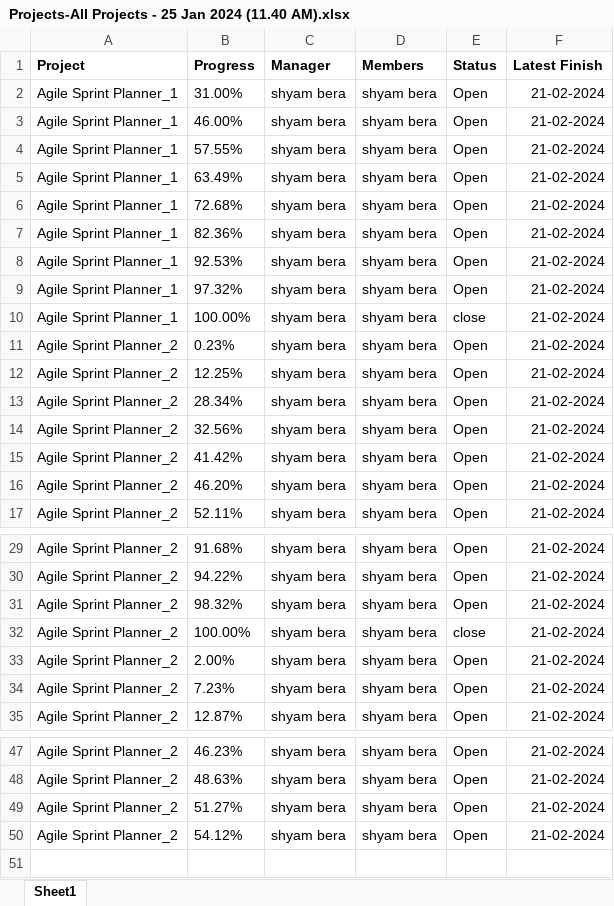
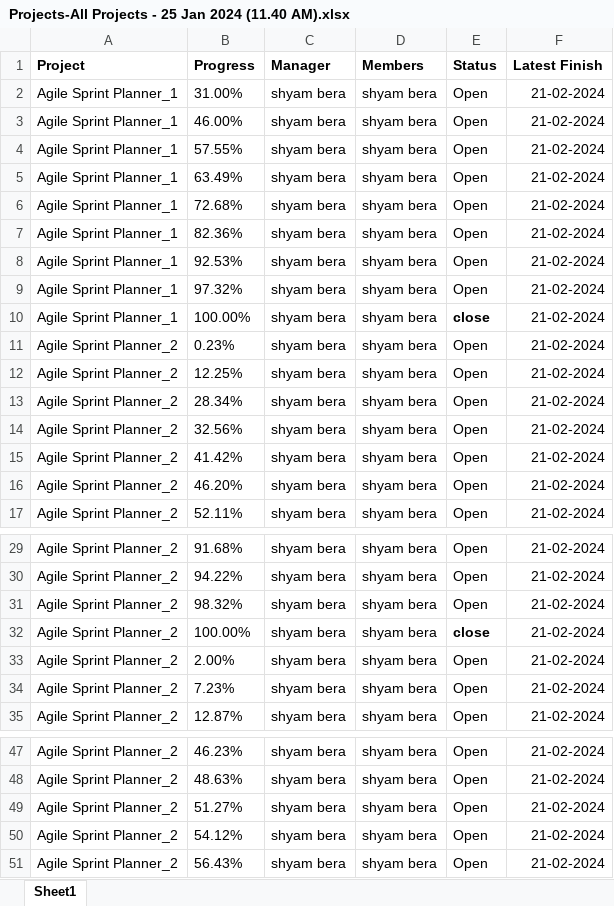
Before and after one commit to shyambera/Sxis, an Excel workbook: Projects-All Projects - 25 Jan 2024 (11.40 AM).xlsx, sheet Sheet1, drawn as a sheet; only a part is shown, gaps mark what is left out; values as stored, in another font and other column widths than the file's, no borders; the diff names each change by its address in the sheet, - before the commit and + after, or states it on an @@ line.

Commit message:
Task 48
resource divided

```diff
--- a/Projects-All Projects - 25 Jan 2024 (11.40 AM).xlsx (sheet Sheet1)
+++ b/Projects-All Projects - 25 Jan 2024 (11.40 AM).xlsx (sheet Sheet1)
-E10 bold: off
+E10 bold: on
-E32 bold: off
+E32 bold: on
+row 51: Agile Sprint Planner_2 | 56.43% | shyam bera | shyam bera | Open | 21-02-2024
```
